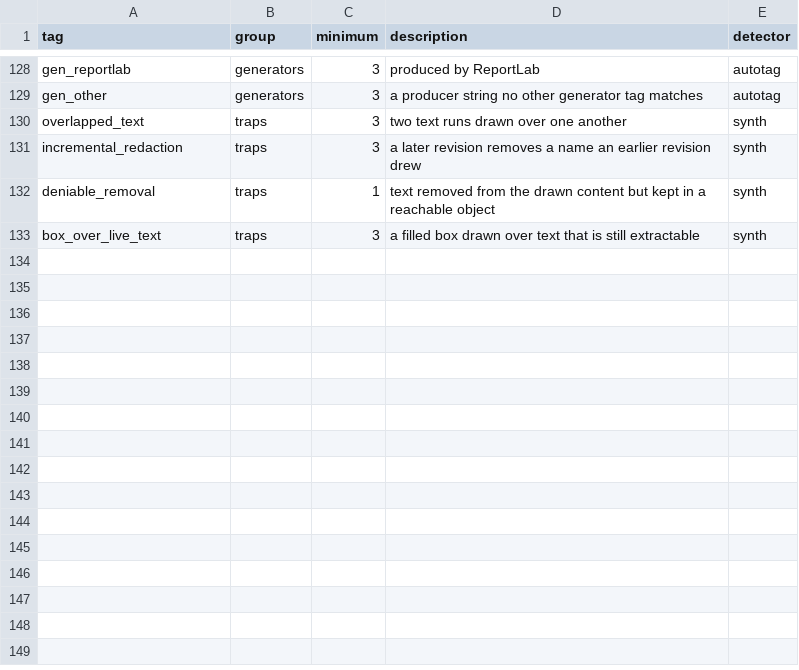
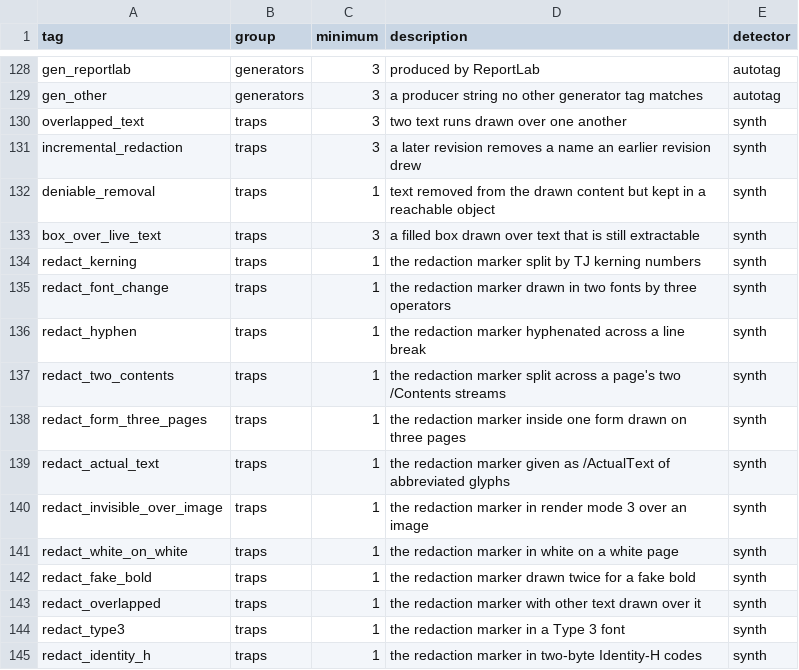
Before and after one commit to Rosca75/pdfkit, a TSV file: dataset/taxonomy.tsv, drawn as a sheet; only a part is shown, gaps mark what is left out; the diff names each change by its address in the sheet, - before the commit and + after, or states it on an @@ line.

```diff
--- a/dataset/taxonomy.tsv
+++ b/dataset/taxonomy.tsv
+row 134: redact_kerning | traps | 1 | the redaction marker split by TJ kerning numbers | synth
+row 135: redact_font_change | traps | 1 | the redaction marker drawn in two fonts by three operators | synth
+row 136: redact_hyphen | traps | 1 | the redaction marker hyphenated across a line break | synth
+row 137: redact_two_contents | traps | 1 | the redaction marker split across a page's two /Contents streams | synth
+row 138: redact_form_three_pages | traps | 1 | the redaction marker inside one form drawn on three pages | synth
+row 139: redact_actual_text | traps | 1 | the redaction marker given as /ActualText of abbreviated glyphs | synth
+row 140: redact_invisible_over_image | traps | 1 | the redaction marker in render mode 3 over an image | synth
+row 141: redact_white_on_white | traps | 1 | the redaction marker in white on a white page | synth
+row 142: redact_fake_bold | traps | 1 | the redaction marker drawn twice for a fake bold | synth
+row 143: redact_overlapped | traps | 1 | the redaction marker with other text drawn over it | synth
+row 144: redact_type3 | traps | 1 | the redaction marker in a Type 3 font | synth
+row 145: redact_identity_h | traps | 1 | the redaction marker in two-byte Identity-H codes | synth
```
Also changed, not shown: 12 other files.
